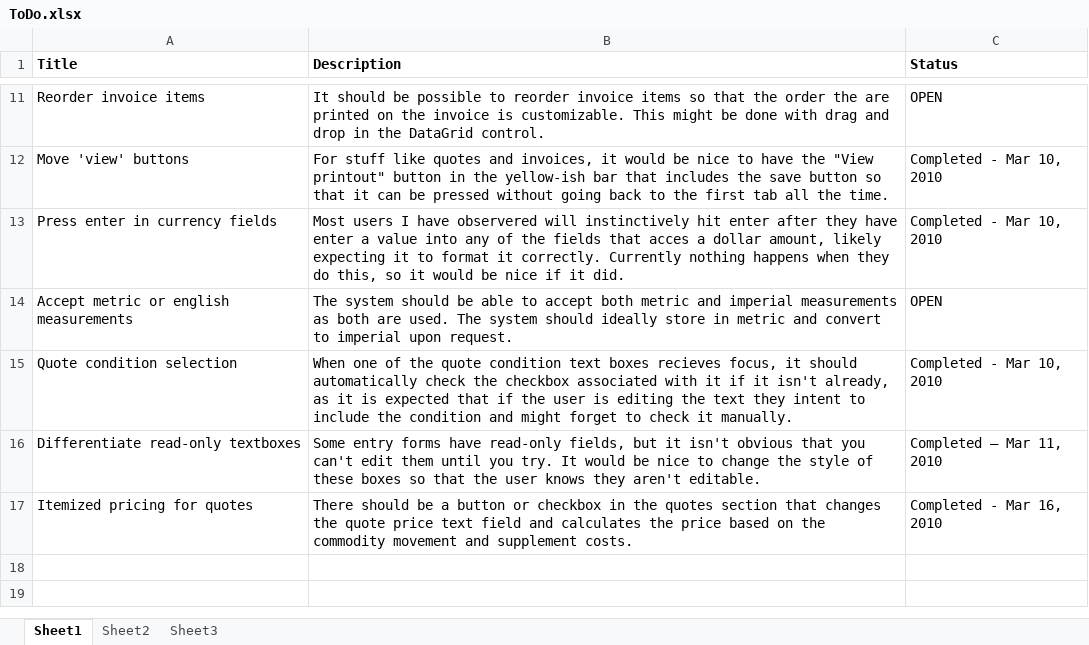
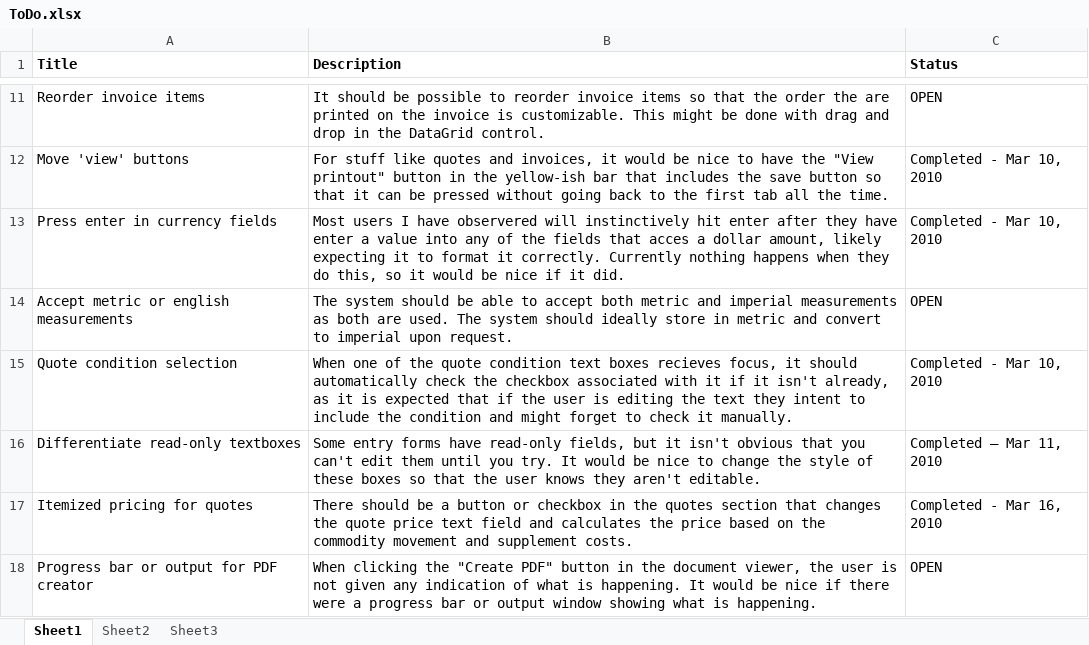
Before and after one commit to antrica-labs/heavy-haul-dispatch, an Excel workbook: Documents/ToDo.xlsx, sheet Sheet1, drawn as a sheet; only a part is shown, gaps mark what is left out; values as stored, in another font and other column widths than the file's, no borders; the diff names each change by its address in the sheet, - before the commit and + after, or states it on an @@ line.

```diff
--- a/Documents/ToDo.xlsx (sheet Sheet1)
+++ b/Documents/ToDo.xlsx (sheet Sheet1)
+row 18: Progress bar or output for PDF creator | When clicking the "Create PDF" button in the document viewer, the user is not given any indication of what is happening. It would be nice if there were a progress bar or output window showing what is happening. | OPEN
```
Also changed, not shown: 1 other file.
